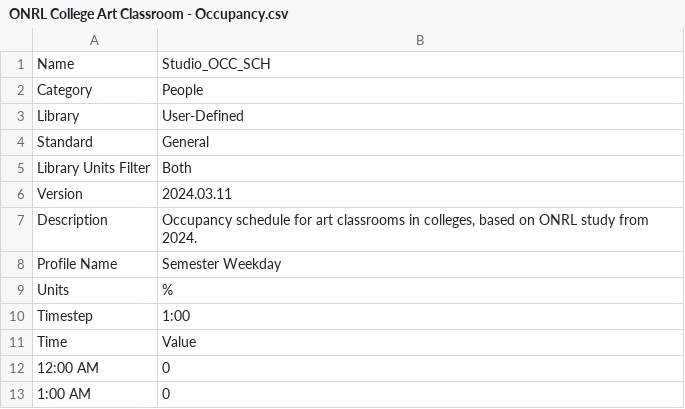
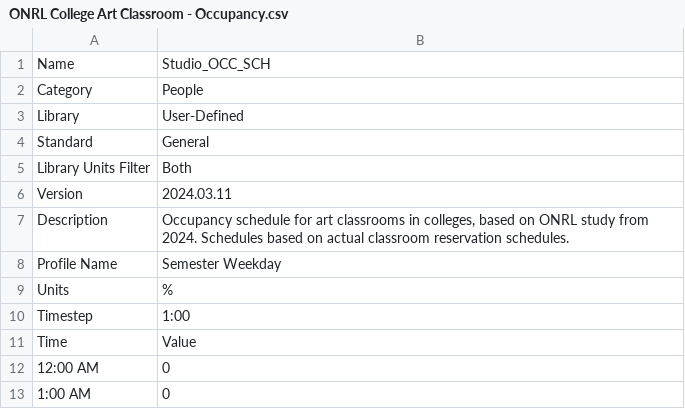
Before and after one commit to ianvg/energymodel-libraries, a CSV file: Schedules/ORNL/ONRL College Art Classroom - Occupancy.csv, drawn as a sheet; only a part is shown.

Commit message:
Update ONRL College Art Classroom - Occupancy.csv

```diff
--- a/Schedules/ORNL/ONRL College Art Classroom - Occupancy.csv
+++ b/Schedules/ORNL/ONRL College Art Classroom - Occupancy.csv
@@ -6,3 +6,3 @@ Library Units Filter,Both
 Version,2024.03.11
-Description,"Occupancy schedule for art classrooms in colleges, based on ONRL study from 2024."
+Description,"Occupancy schedule for art classrooms in colleges, based on ONRL study from 2024. Schedules based on actual classroom reservation schedules."
 Profile Name,Semester Weekday
```
